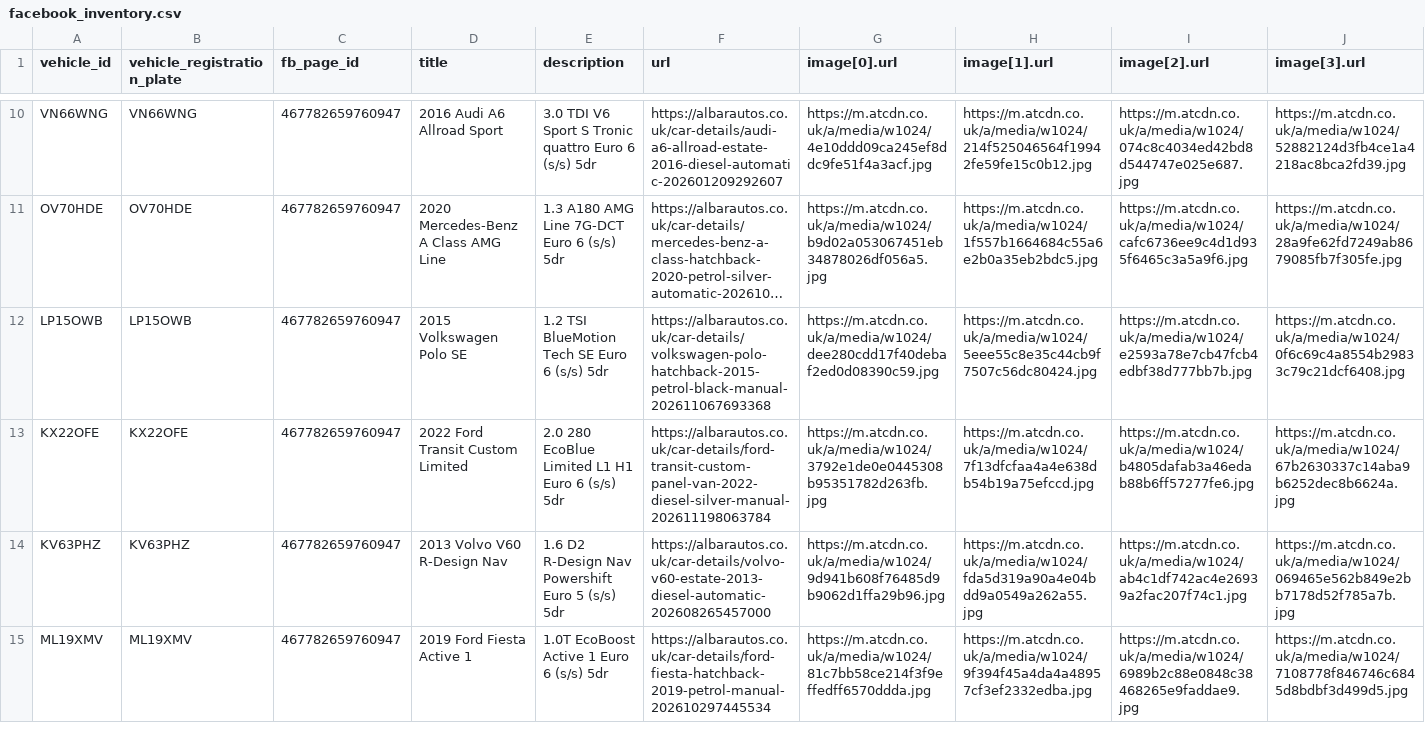
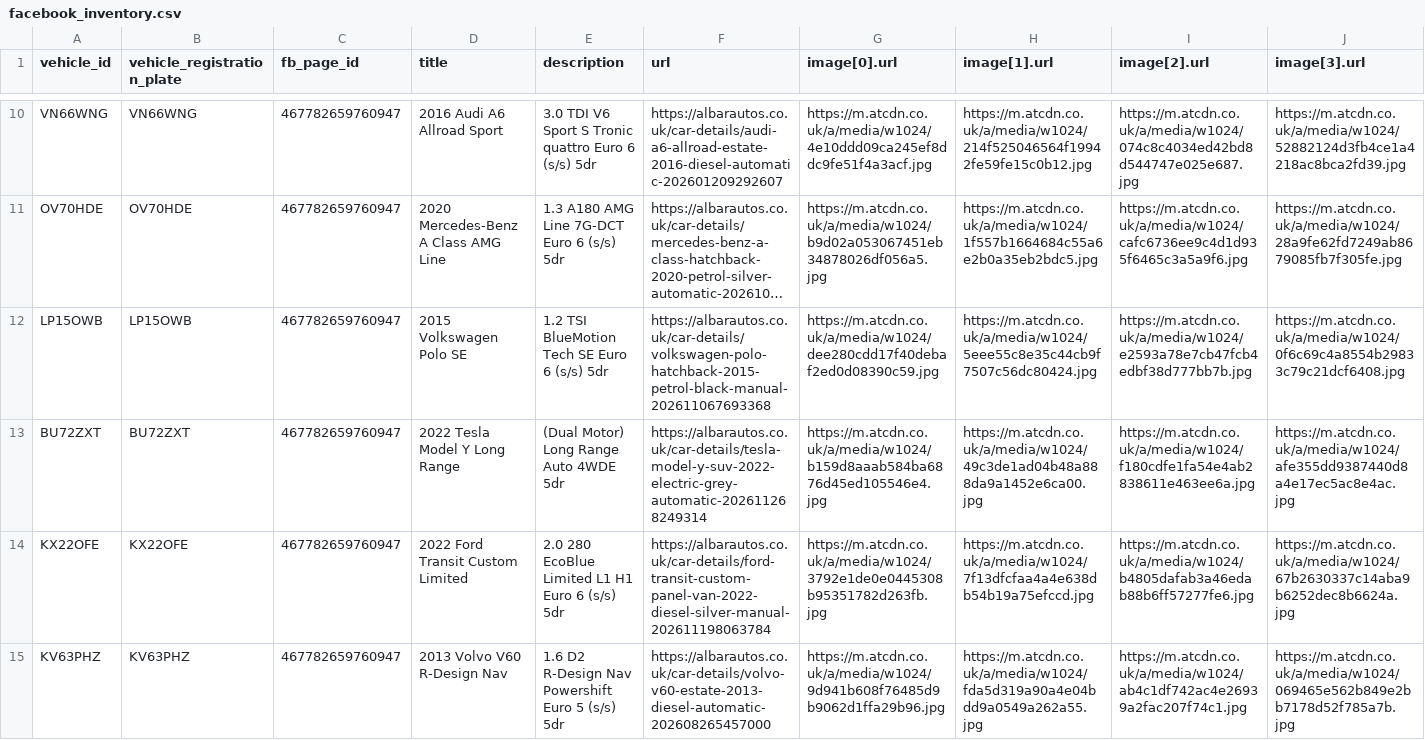
Before and after one commit to oli-a11y/albar-meta-feed, a CSV file: facebook_inventory.csv, drawn as a sheet; only a part is shown, gaps mark what is left out; the shorter side is filled out with more unchanged rows; long unchanged cells end in …; rows hold the shown columns only; the diff names each change by its address in the sheet, - before the commit and + after, or states it on an @@ line.

```diff
--- a/facebook_inventory.csv
+++ b/facebook_inventory.csv
+row 13: BU72ZXT | BU72ZXT | 467782659760947 | 2022 Tesla Model Y Long Range | (Dual Motor) Long Range Auto 4WDE 5dr | https://albarautos.co.uk/car-details/tesla-model-y-suv-2022-electric-grey-automatic-202611268249314 | https://m.atcdn.co.uk/a/media/w1024/b159d8aaab584ba6876d45ed105546e4.jpg | https://m.atcdn.co.uk/a/media/w1024/49c3de1ad04b48a888da9a1452e6ca00.jpg | https://m.atcdn.co.uk/a/media/w1024/f180cdfe1fa54e4ab2838611e463ee6a.jpg | https://m.atcdn.co.uk/a/media/w1024/afe355dd9387440d8a4e17ec5ac8e4ac.jpg
```
